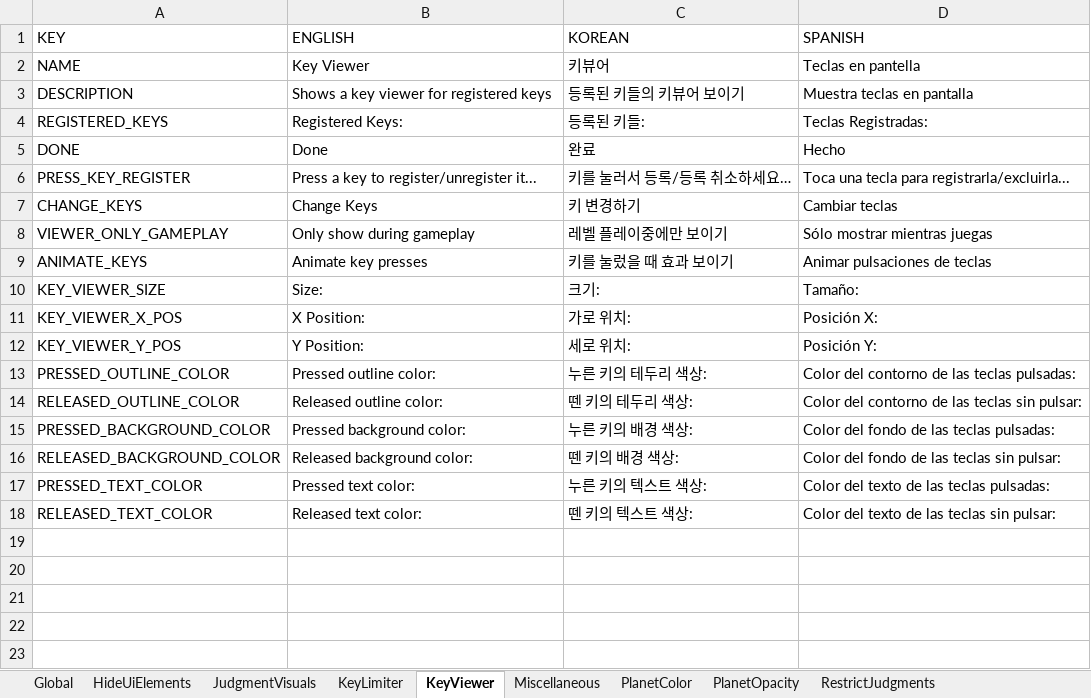
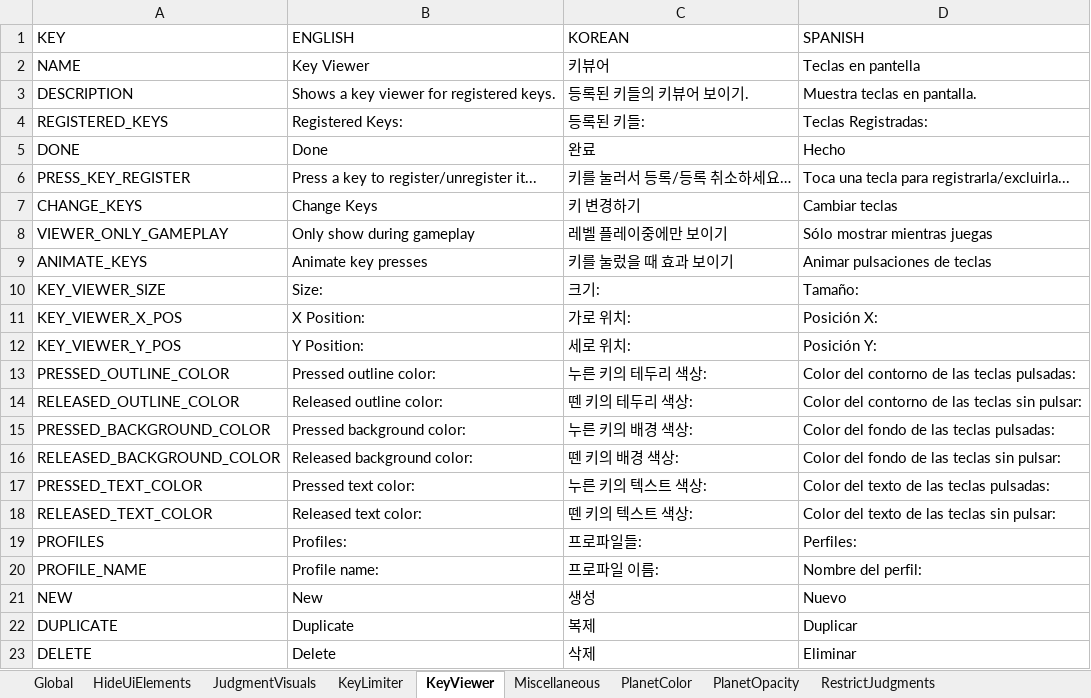
Before and after one commit to PizzaLovers007/AdofaiTweaks, an Excel workbook: AdofaiTweaks.Generator/translations.xlsx, sheet KeyViewer, drawn as a sheet; values as stored, in another font and other column widths than the file's, no borders; the diff names each change by its address in the sheet, - before the commit and + after, or states it on an @@ line.

Commit message:
Allow for different key viewer profiles

```diff
--- a/AdofaiTweaks.Generator/translations.xlsx (sheet KeyViewer)
+++ b/AdofaiTweaks.Generator/translations.xlsx (sheet KeyViewer)
-B3 (ENGLISH): Shows a key viewer for registered keys
+B3 (ENGLISH): Shows a key viewer for registered keys.
-C3 (KOREAN): 등록된 키들의 키뷰어 보이기
+C3 (KOREAN): 등록된 키들의 키뷰어 보이기.
-D3 (SPANISH): Muestra teclas en pantalla
+D3 (SPANISH): Muestra teclas en pantalla.
+row 19: PROFILES | Profiles: | 프로파일들: | Perfiles:
+row 20: PROFILE_NAME | Profile name: | 프로파일 이름: | Nombre del perfil:
+row 21: NEW | New | 생성 | Nuevo
+row 22: DUPLICATE | Duplicate | 복제 | Duplicar
+row 23: DELETE | Delete | 삭제 | Eliminar
```
Also changed, not shown: sheet KeyLimiter, 7 other files.
